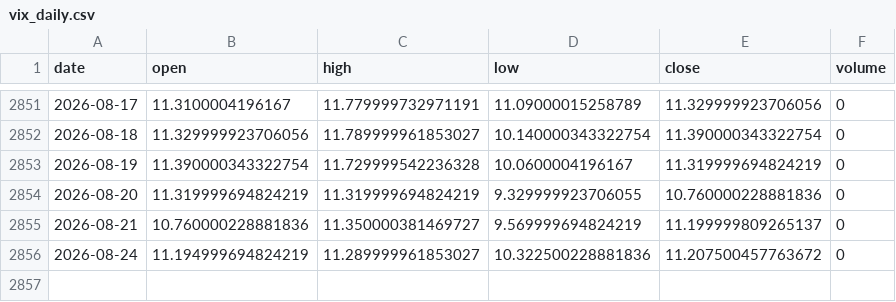
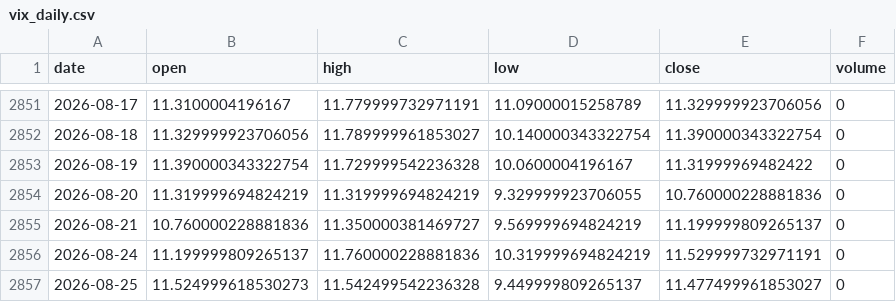
Before and after one commit to pravindev666/David-V666, a CSV file: data/vix_daily.csv, drawn as a sheet; only a part is shown, gaps mark what is left out.

Commit message:
Auto-sync: Market data 2026-08-25 04:24

```diff
--- a/data/vix_daily.csv
+++ b/data/vix_daily.csv
@@ -2852,5 +2852,6 @@ date,open,high,low,close,volume
 2026-08-18,11.329999923706056,11.789999961853027,10.140000343322754,11.390000343322754,0
-2026-08-19,11.390000343322754,11.729999542236328,10.0600004196167,11.319999694824219,0
+2026-08-19,11.390000343322754,11.729999542236328,10.0600004196167,11.31999969482422,0
 2026-08-20,11.319999694824219,11.319999694824219,9.329999923706055,10.760000228881836,0
 2026-08-21,10.760000228881836,11.350000381469727,9.569999694824219,11.199999809265137,0
-2026-08-24,11.194999694824219,11.289999961853027,10.322500228881836,11.207500457763672,0
+2026-08-24,11.199999809265137,11.760000228881836,10.319999694824219,11.529999732971191,0
+2026-08-25,11.524999618530273,11.542499542236328,9.449999809265137,11.477499961853027,0
```
Also changed, not shown: data/bank_nifty_daily.csv, data/fii_dii_daily.csv, 5 other files.
